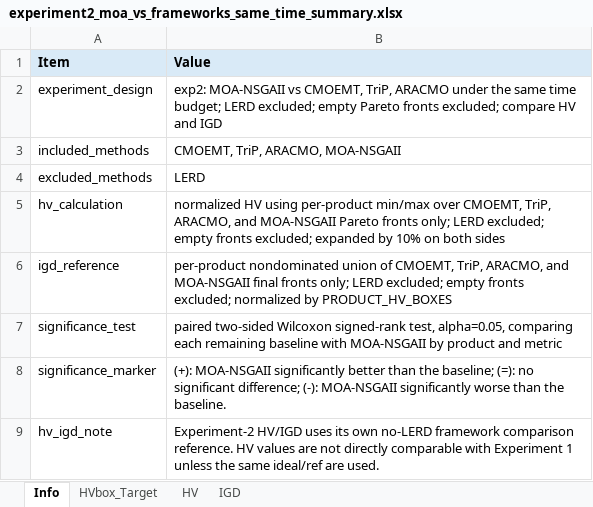
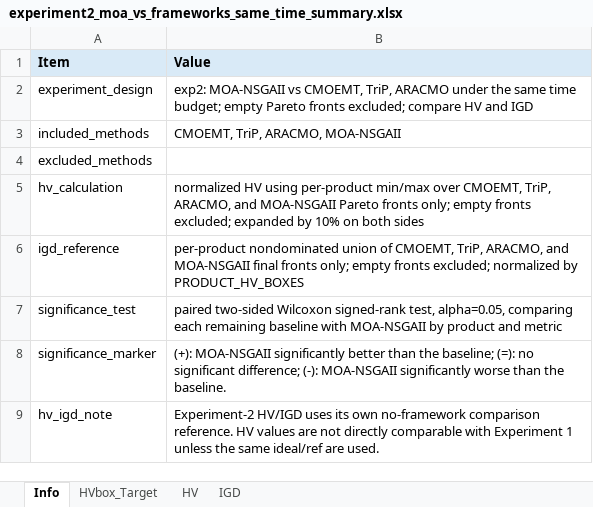
Before and after one commit to fenglinggui/MOA-EP-RDSP, an Excel workbook: results/experiment2_moa_vs_frameworks_same_time/summaries/experiment2_moa_vs_frameworks_same_time_summary.xlsx, sheet Info, drawn as a sheet; values as stored, in another font and other column widths than the file's, no borders; the diff names each change by its address in the sheet, - before the commit and + after, or states it on an @@ line.

Commit message:
Update released dataset references

```diff
--- a/results/experiment2_moa_vs_frameworks_same_time/summaries/experiment2_moa_vs_frameworks_same_time_summary.xlsx (sheet Info)
+++ b/results/experiment2_moa_vs_frameworks_same_time/summaries/experiment2_moa_vs_frameworks_same_time_summary.xlsx (sheet Info)
-B2 (Value): …time budget; LERD excluded; empty Pareto…
+B2 (Value): …time budget; empty Pareto…
-B4 (Value): LERD
+B4 (Value): (empty)
-B5 (Value): …fronts only; LERD excluded; empty fronts…
+B5 (Value): …fronts only; empty fronts…
-B6 (Value): …fronts only; LERD excluded; empty fronts…
+B6 (Value): …fronts only; empty fronts…
-B9 (Value): …its own no-LERD framework comparison reference.…
+B9 (Value): …its own no-framework comparison reference.…
```
Also changed, not shown: sheet IGD, sheet HV, results/combined/formal_experiment1_experiment2_merged_summary.xlsx, 7 other files.
